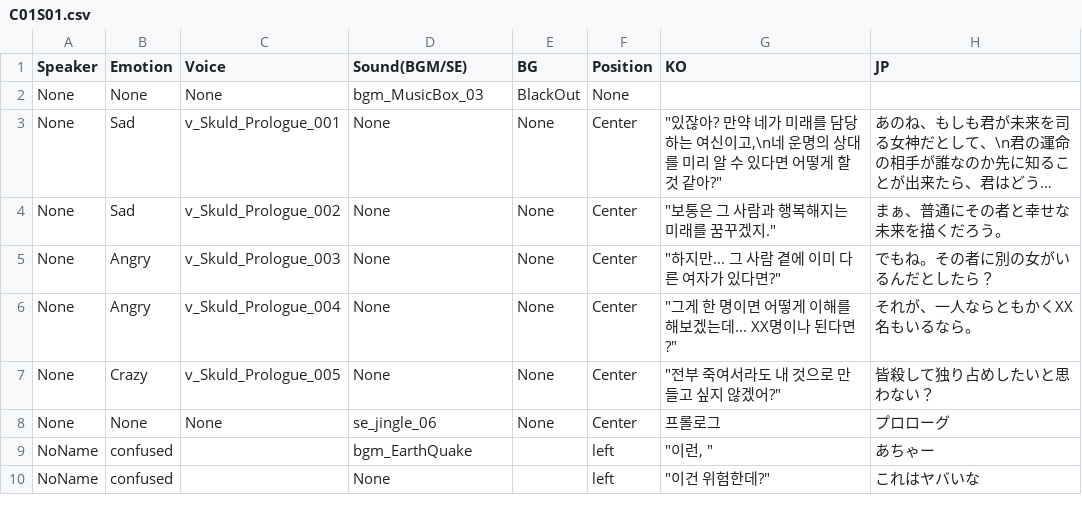
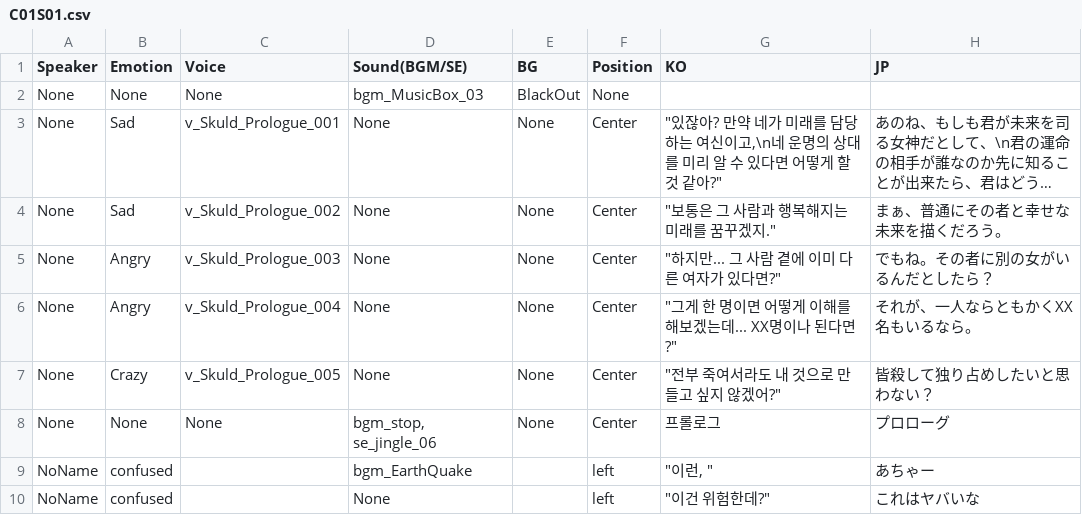
Before and after one commit to ecstaticshine/NNMXXLove, a CSV file: Assets/Resources/Data/Story/C01S01.csv, drawn as a sheet; long unchanged cells end in ….

Commit message:
[0305] Modify Story Dialogue System

```diff
--- a/Assets/Resources/Data/Story/C01S01.csv
+++ b/Assets/Resources/Data/Story/C01S01.csv
@@ -7,3 +7,3 @@ None,Angry,v_Skuld_Prologue_004,None,None,Center,"""그게 한 명이면 어떻
 None,Crazy,v_Skuld_Prologue_005,None,None,Center,"""전부 죽여서라도 내 것으로 만들고 싶지 않겠어?""",皆殺して独り占めしたいと思わない？
-None,None,None,se_jingle_06,None,Center,프롤로그,プロローグ
+None,None,None,"bgm_stop, se_jingle_06",None,Center,프롤로그,プロローグ
 NoName,confused,,bgm_EarthQuake,,left,"""이런, """,あちゃー
```
Also changed, not shown: 3 other files.
